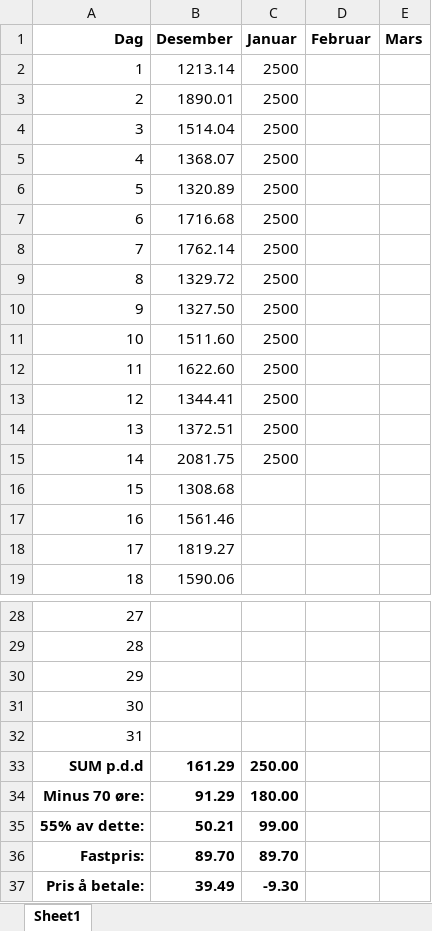
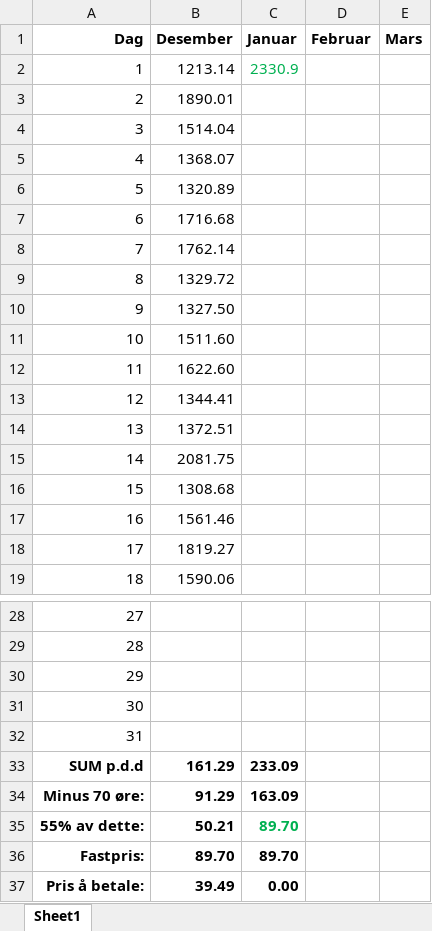
Before and after one commit to hjornevik/strompris, an Excel workbook: strompriser_snitt.xlsx, sheet Sheet1, drawn as a sheet; only a part is shown, gaps mark what is left out; values as stored, in another font and other column widths than the file's, no borders; the diff names each change by its address in the sheet, - before the commit and + after, or states it on an @@ line.

Commit message:
Update strompriser_snitt.xlsx
Lagt til eksempel på nullpris-skillet

```diff
--- a/strompriser_snitt.xlsx (sheet Sheet1)
+++ b/strompriser_snitt.xlsx (sheet Sheet1)
-C2 (Januar): 2500
+C2 (Januar): 2330.9
-C2 text colour: black
+C2 text colour: #00B050
-C3:C15 (Januar): 2500
+C3:C15 (Januar): (empty)
-C33 (Januar): 250.00
+C33 (Januar): 233.09
-C34 (Januar): 180.00
+C34 (Januar): 163.09
-C35 (Januar): 99.00
+C35 (Januar): 89.70
-C35 text colour: black
+C35 text colour: #00B050
-C37 (Januar): -9.30
+C37 (Januar): 0.00
```
